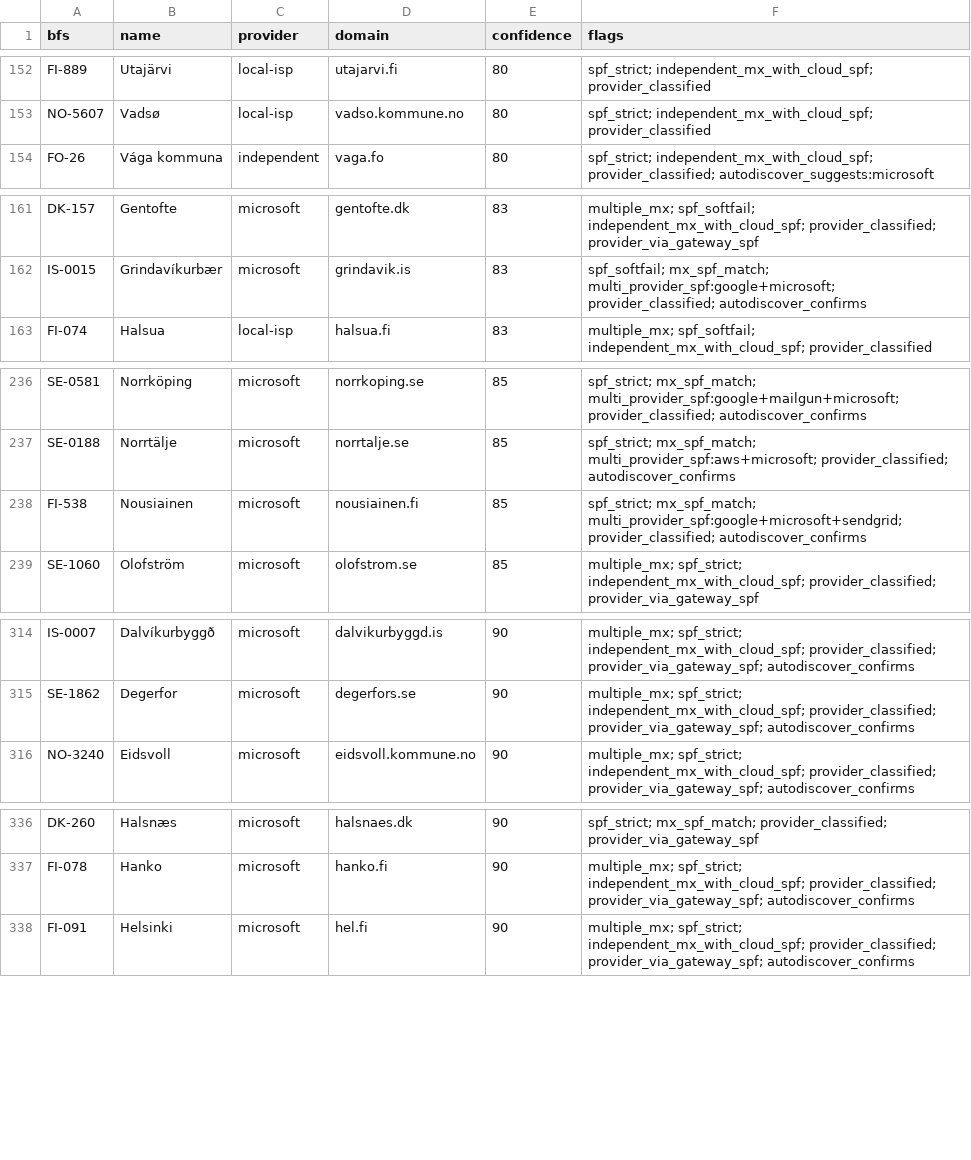
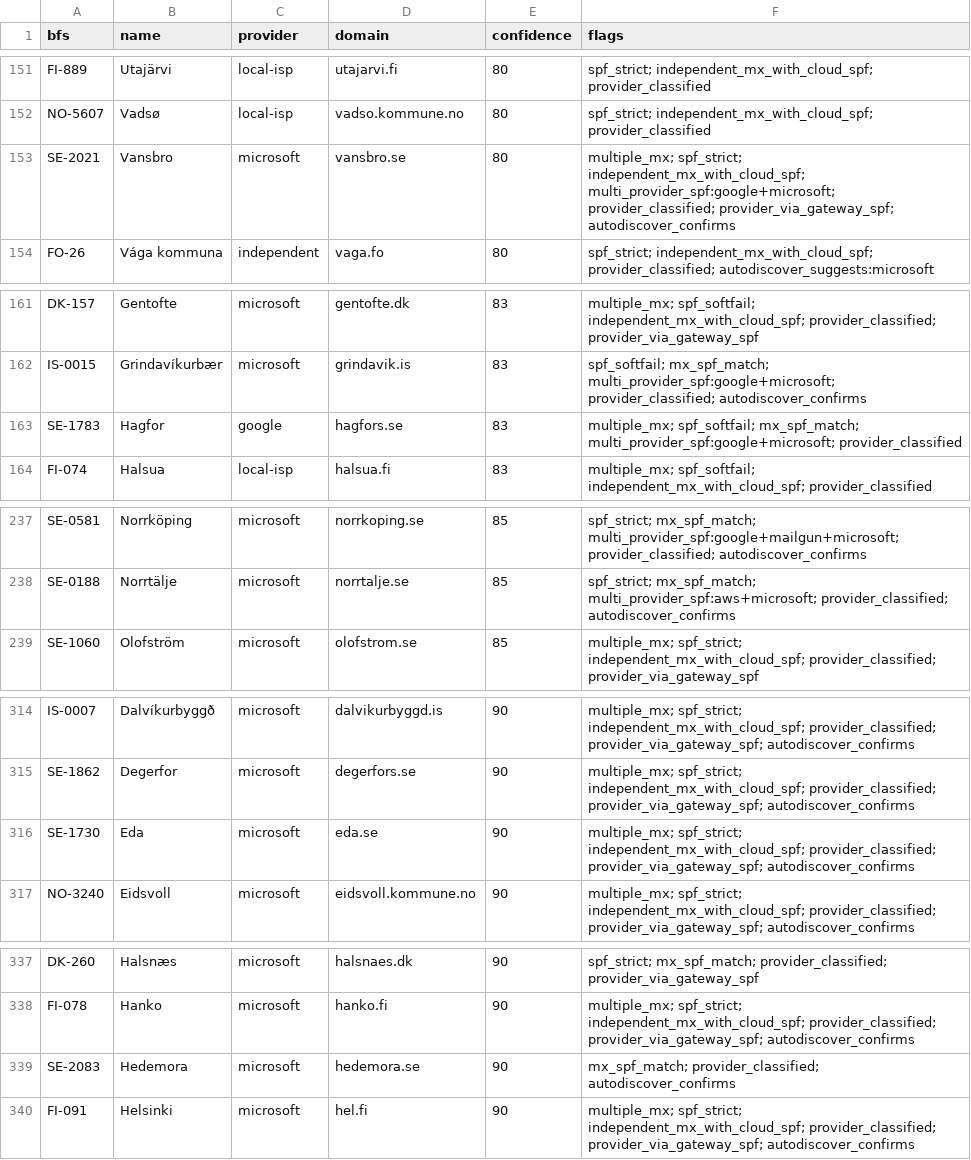
Before and after one commit to KimTholstorf/mxmap-dk, a CSV file: validation_report.csv, drawn as a sheet; only a part is shown, gaps mark what is left out; the diff covers the shown part only.

```diff
--- a/validation_report.csv
+++ b/validation_report.csv
@@ -153,2 +152,3 @@ FI-889,Utajärvi,local-isp,utajarvi.fi,80,spf_strict; independent_mx_with_cloud_
 NO-5607,Vadsø,local-isp,vadso.kommune.no,80,spf_strict; independent_mx_with_cloud_spf; provider_classified
+SE-2021,Vansbro,microsoft,vansbro.se,80,multiple_mx; spf_strict; independent_mx_with_cloud_spf; multi_provider_spf:google+microsoft; provider_classified; provider_via_gateway_spf; autodiscover_confirms
 FO-26,Vága kommuna,independent,vaga.fo,80,spf_strict; independent_mx_with_cloud_spf; provider_classified; autodiscover_suggests:microsoft
@@ -162,2 +162,3 @@ DK-157,Gentofte,microsoft,gentofte.dk,83,multiple_mx; spf_softfail; independent_
 IS-0015,Grindavíkurbær,microsoft,grindavik.is,83,spf_softfail; mx_spf_match; multi_provider_spf:google+microsoft; provider_classified; autodiscover_confirms
+SE-1783,Hagfor,google,hagfors.se,83,multiple_mx; spf_softfail; mx_spf_match; multi_provider_spf:google+microsoft; provider_classified
 FI-074,Halsua,local-isp,halsua.fi,83,multiple_mx; spf_softfail; independent_mx_with_cloud_spf; provider_classified
@@ -237,3 +238,2 @@ SE-0581,Norrköping,microsoft,norrkoping.se,85,spf_strict; mx_spf_match; multi_p
 SE-0188,Norrtälje,microsoft,norrtalje.se,85,spf_strict; mx_spf_match; multi_provider_spf:aws+microsoft; provider_classified; autodiscover_confirms
-FI-538,Nousiainen,microsoft,nousiainen.fi,85,spf_strict; mx_spf_match; multi_provider_spf:google+microsoft+sendgrid; provider_classified; autodiscover_confirms
 SE-1060,Olofström,microsoft,olofstrom.se,85,multiple_mx; spf_strict; independent_mx_with_cloud_spf; provider_classified; provider_via_gateway_spf
@@ -315,2 +315,3 @@ IS-0007,Dalvíkurbyggð,microsoft,dalvikurbyggd.is,90,multiple_mx; spf_strict; i
 SE-1862,Degerfor,microsoft,degerfors.se,90,multiple_mx; spf_strict; independent_mx_with_cloud_spf; provider_classified; provider_via_gateway_spf; autodiscover_confirms
+SE-1730,Eda,microsoft,eda.se,90,multiple_mx; spf_strict; independent_mx_with_cloud_spf; provider_classified; provider_via_gateway_spf; autodiscover_confirms
 NO-3240,Eidsvoll,microsoft,eidsvoll.kommune.no,90,multiple_mx; spf_strict; independent_mx_with_cloud_spf; provider_classified; provider_via_gateway_spf; autodiscover_confirms
@@ -337,2 +338,3 @@ DK-260,Halsnæs,microsoft,halsnaes.dk,90,spf_strict; mx_spf_match; provider_clas
 FI-078,Hanko,microsoft,hanko.fi,90,multiple_mx; spf_strict; independent_mx_with_cloud_spf; provider_classified; provider_via_gateway_spf; autodiscover_confirms
+SE-2083,Hedemora,microsoft,hedemora.se,90,mx_spf_match; provider_classified; autodiscover_confirms
 FI-091,Helsinki,microsoft,hel.fi,90,multiple_mx; spf_strict; independent_mx_with_cloud_spf; provider_classified; provider_via_gateway_spf; autodiscover_confirms
```
Also changed, not shown: 4 added rows and 7 removed rows elsewhere in this file, 30 other files.
